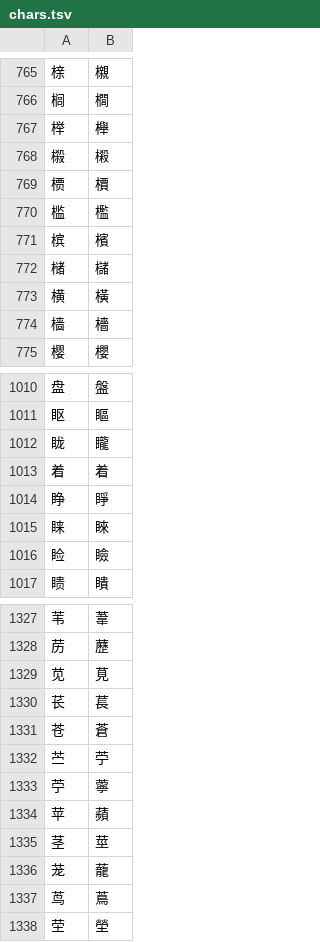
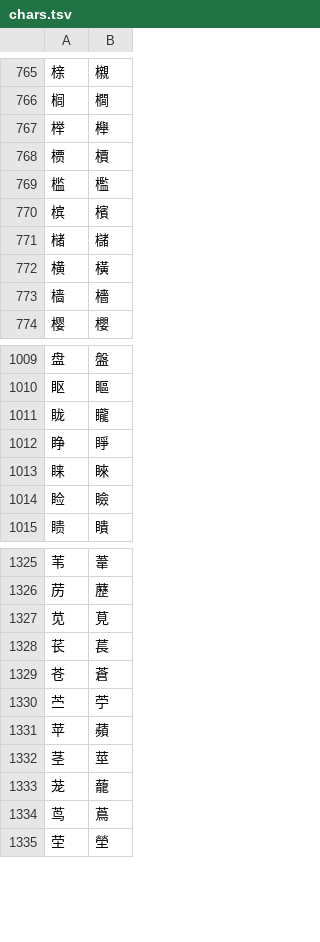
Before and after one commit to syllables-dev/hanzi, a TSV file: src/data/to-hant/chars.tsv, drawn as a sheet; only a part is shown, gaps mark what is left out.

```diff
--- a/src/data/to-hant/chars.tsv
+++ b/src/data/to-hant/chars.tsv
@@ -767,3 +767,2 @@
 榉	櫸
-榝	樧
 槚	檟
@@ -1012,3 +1011,2 @@
 眬	矓
-着	着
 睁	睜
@@ -1332,3 +1330,2 @@
 苎	苧
-苧	薴
 苹	蘋
```
Also changed, not shown: 9 other files.
